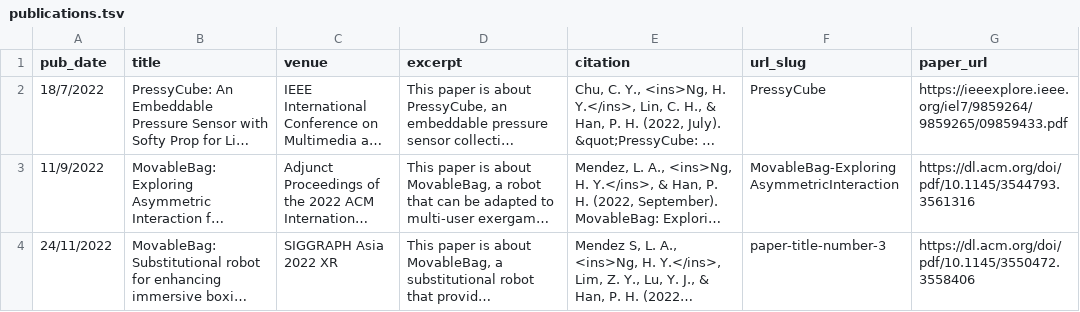
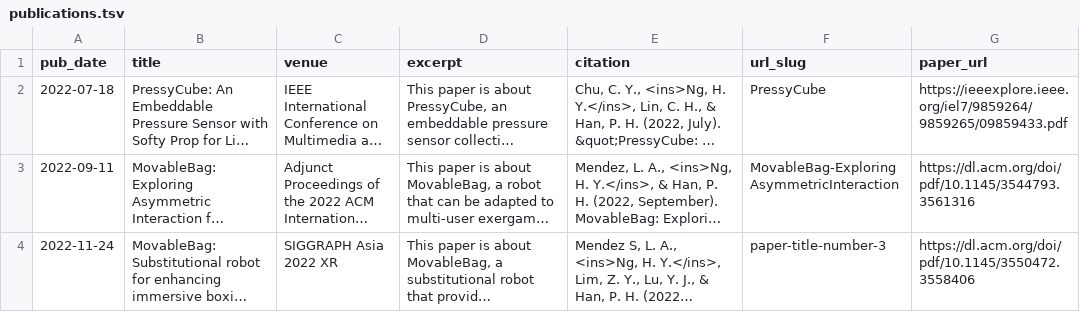
Before and after one commit to hy-ng/samng.github.io, a TSV file: markdown_generator/publications.tsv, drawn as a sheet; long unchanged cells end in …; the diff names each change by its address in the sheet, - before the commit and + after, or states it on an @@ line.

Commit message:
Modify the date in readable format?

```diff
--- a/markdown_generator/publications.tsv
+++ b/markdown_generator/publications.tsv
-A2 (pub_date): 18/7/2022
+A2 (pub_date): 2022-07-18
-A3 (pub_date): 11/9/2022
+A3 (pub_date): 2022-09-11
-A4 (pub_date): 24/11/2022
+A4 (pub_date): 2022-11-24
```
